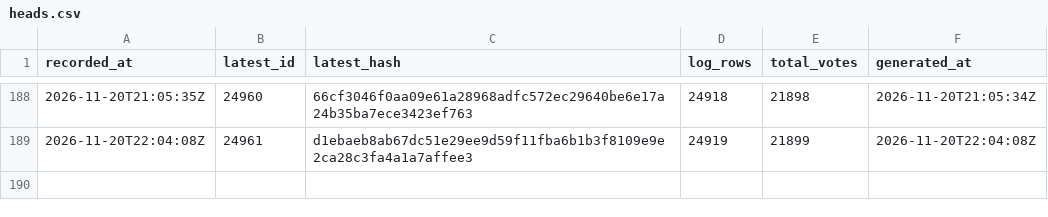
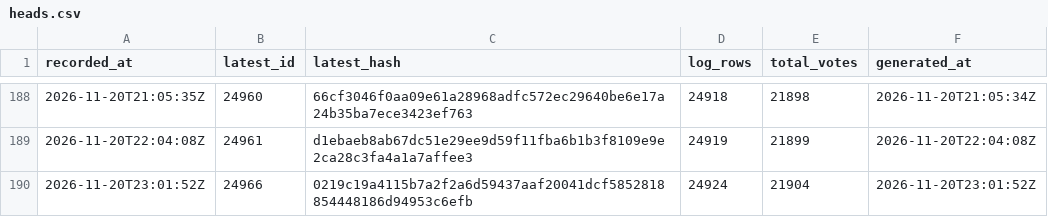
Before and after one commit to listastudentore-afk/lista-studentore-audit, a CSV file: heads.csv, drawn as a sheet; only a part is shown, gaps mark what is left out.

```diff
--- a/heads.csv
+++ b/heads.csv
@@ -189 +189,2 @@ recorded_at,latest_id,latest_hash,log_rows,total_votes,generated_at
 2026-11-20T22:04:08Z,24961,d1ebaeb8ab67dc51e29ee9d59f11fba6b1b3f8109e9e2ca28c3fa4a1a7affee3,24919,21899,2026-11-20T22:04:08Z
+2026-11-20T23:01:52Z,24966,0219c19a4115b7a2f2a6d59437aaf20041dcf5852818854448186d94953c6efb,24924,21904,2026-11-20T23:01:52Z
```
Also changed, not shown: tirana-heads.csv, 1 other file.
